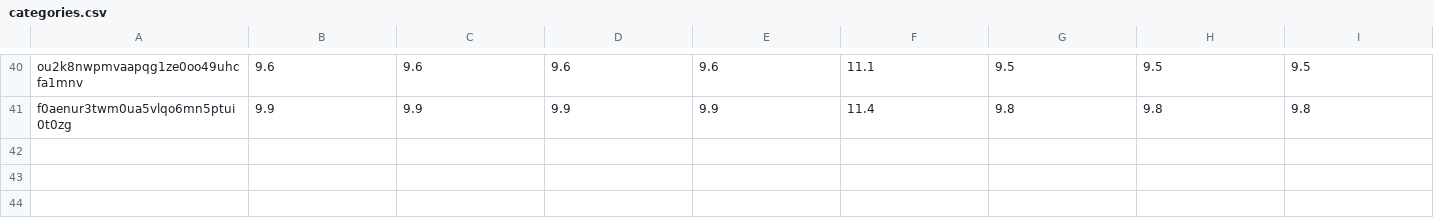
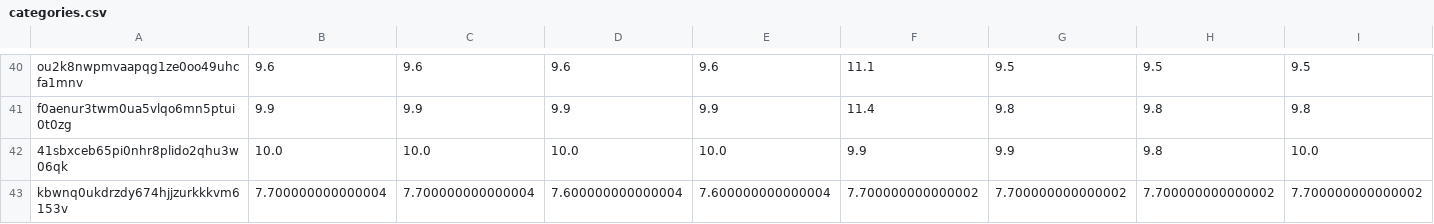
Before and after one commit to juliavictor/my-first-blog, a CSV file: categories.csv, drawn as a sheet; only a part is shown, gaps mark what is left out; rows hold the shown columns only; the diff names each change by its address in the sheet, - before the commit and + after, or states it on an @@ line.

```diff
--- a/categories.csv
+++ b/categories.csv
+row 42: 41sbxceb65pi0nhr8plido2qhu3w06qk | 10.0 | 10.0 | 10.0 | 10.0 | 9.9 | 9.9 | 9.8 | 10.0
+row 43: kbwnq0ukdrzdy674hjjzurkkkvm6153v | 7.700000000000004 | 7.700000000000004 | 7.600000000000004 | 7.600000000000004 | 7.700000000000002 | 7.700000000000002 | 7.700000000000002 | 7.700000000000002
```
Also changed, not shown: 2 other files.
